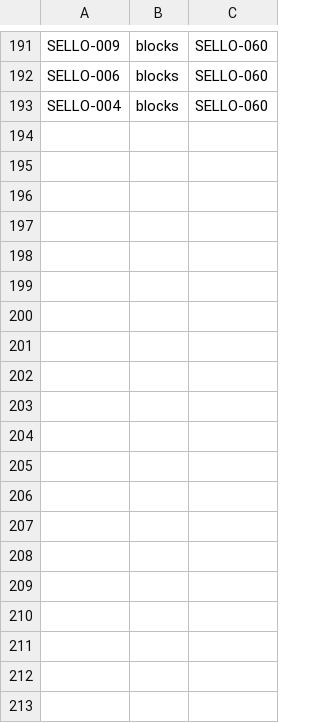
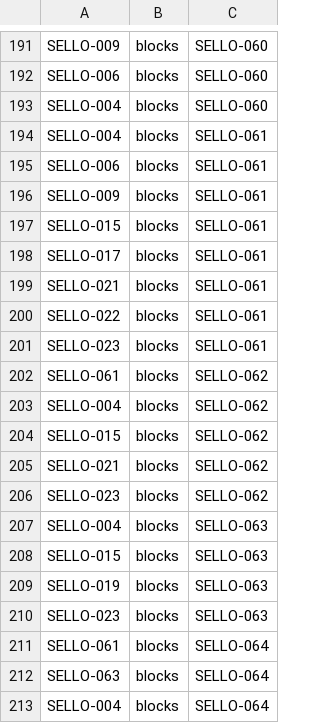
Before and after one commit to Okabe94/Sello, a CSV file: docs/planning/mvp/dependency-links.csv, drawn as a sheet; only a part is shown, gaps mark what is left out; the diff covers the shown part only; the diff names each change by its address in the sheet, - before the commit and + after, or states it on an @@ line.

Commit message:
docs: register the coherent experience epic and UI/UX audit evidence
Add SELLO-E12 (SELLO-061 to SELLO-069) built from the owner's ui_issues.md
inventory, the approved design and architecture, and a synthetic emulator
evidence package. All new tickets stay Backlog; no product decision or
implementation is claimed. Board views and Jira exports are regenerated.

```diff
--- a/docs/planning/mvp/dependency-links.csv
+++ b/docs/planning/mvp/dependency-links.csv
+row 194: SELLO-004 | blocks | SELLO-061
+row 195: SELLO-006 | blocks | SELLO-061
+row 196: SELLO-009 | blocks | SELLO-061
+row 197: SELLO-015 | blocks | SELLO-061
+row 198: SELLO-017 | blocks | SELLO-061
+row 199: SELLO-021 | blocks | SELLO-061
+row 200: SELLO-022 | blocks | SELLO-061
+row 201: SELLO-023 | blocks | SELLO-061
+row 202: SELLO-061 | blocks | SELLO-062
+row 203: SELLO-004 | blocks | SELLO-062
+row 204: SELLO-015 | blocks | SELLO-062
+row 205: SELLO-021 | blocks | SELLO-062
+row 206: SELLO-023 | blocks | SELLO-062
+row 207: SELLO-004 | blocks | SELLO-063
+row 208: SELLO-015 | blocks | SELLO-063
+row 209: SELLO-019 | blocks | SELLO-063
+row 210: SELLO-023 | blocks | SELLO-063
+row 211: SELLO-061 | blocks | SELLO-064
+row 212: SELLO-063 | blocks | SELLO-064
+row 213: SELLO-004 | blocks | SELLO-064
```
Also changed, not shown: 31 added rows elsewhere in this file, 55 other files.
